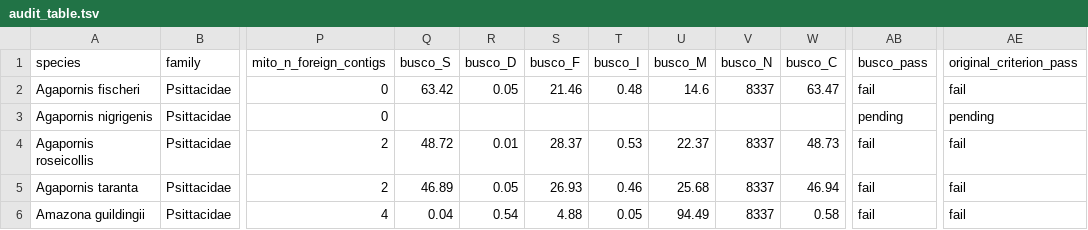
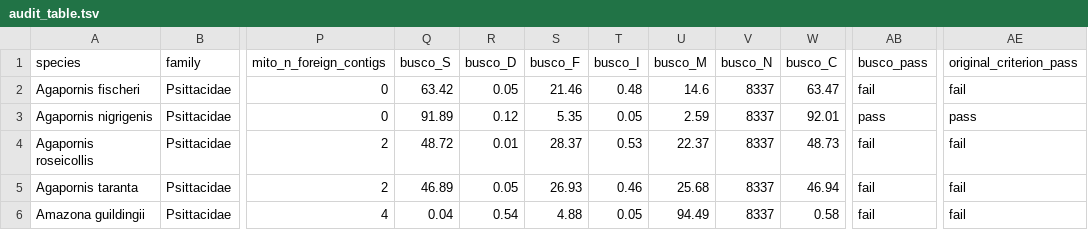
Before and after one commit to redkk123/Parrots, a TSV file: results/phase1_audit/audit_table.tsv, drawn as a sheet; only a part is shown, gaps mark what is left out; the diff names each change by its address in the sheet, - before the commit and + after, or states it on an @@ line.

```diff
--- a/results/phase1_audit/audit_table.tsv
+++ b/results/phase1_audit/audit_table.tsv
-Q3 (busco_S): (empty)
+Q3 (busco_S): 91.89
-R3 (busco_D): (empty)
+R3 (busco_D): 0.12
-S3 (busco_F): (empty)
+S3 (busco_F): 5.35
-T3 (busco_I): (empty)
+T3 (busco_I): 0.05
-U3 (busco_M): (empty)
+U3 (busco_M): 2.59
-V3 (busco_N): (empty)
+V3 (busco_N): 8337
-W3 (busco_C): (empty)
+W3 (busco_C): 92.01
-AB3 (busco_pass): pending
+AB3 (busco_pass): pass
-AE3 (original_criterion_pass): pending
+AE3 (original_criterion_pass): pass
```
Also changed, not shown: 4 other files.
